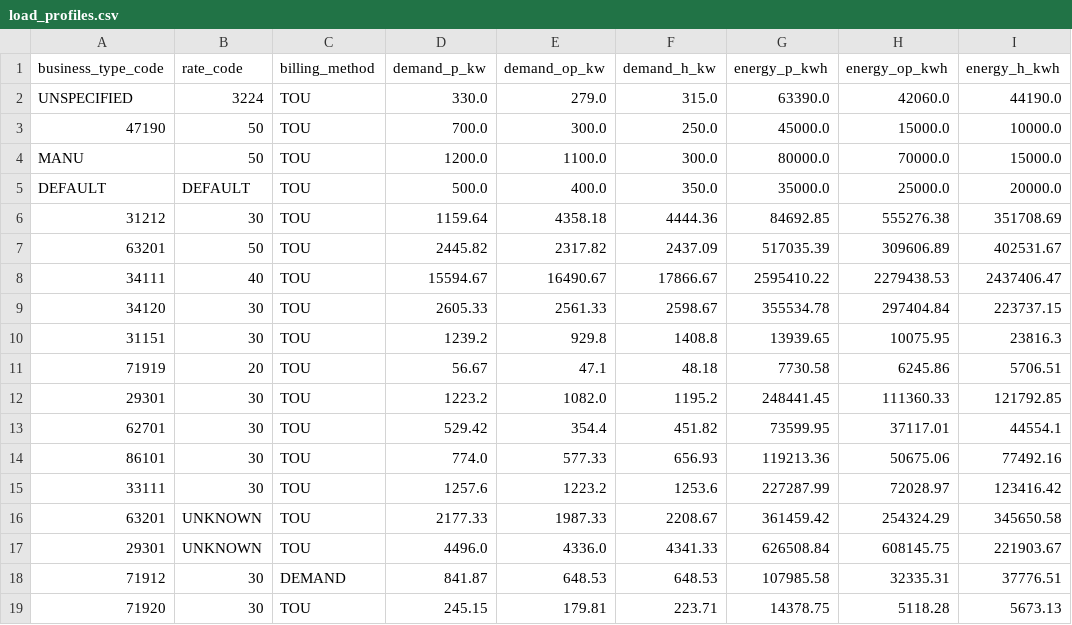
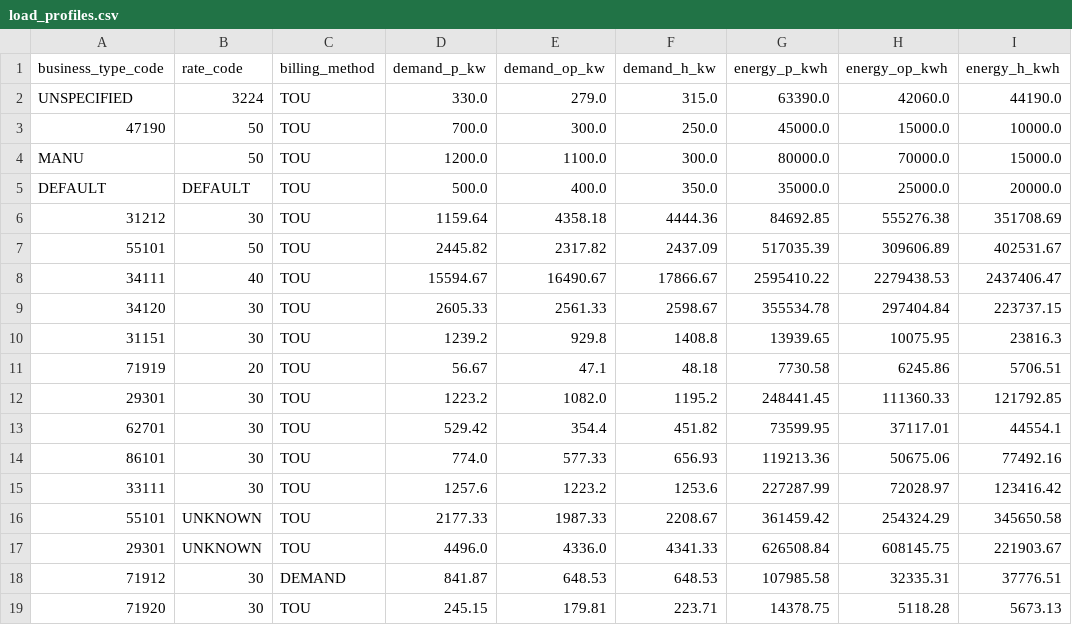
Before and after one commit to DekPeem/Data, a CSV file: data/reference/load_profiles.csv, drawn as a sheet; only a part is shown; the diff names each change by its address in the sheet, - before the commit and + after, or states it on an @@ line.

```diff
--- a/data/reference/load_profiles.csv
+++ b/data/reference/load_profiles.csv
-A7 (business_type_code): 63201
+A7 (business_type_code): 55101
-A16 (business_type_code): 63201
+A16 (business_type_code): 55101
```
Also changed, not shown: data/reference/business_types.csv, data/reference/customers.csv, 8 other files.
